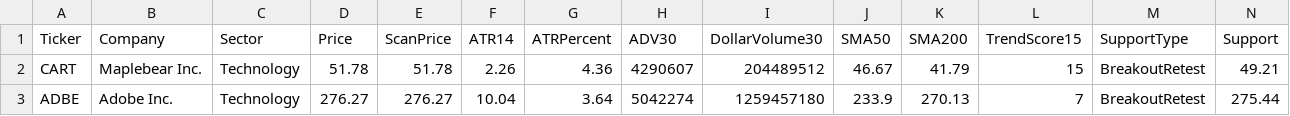
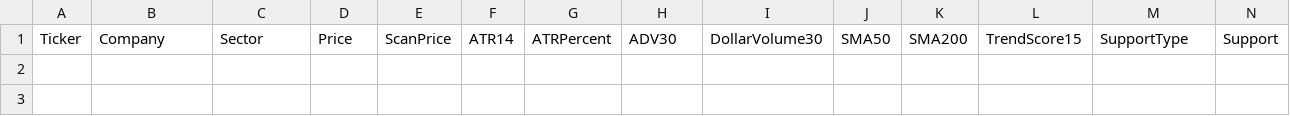
Before and after one commit to nryan63/stock-scanner-output, a CSV file: scanner_watchlist_v3.csv, drawn as a sheet; only a part is shown; rows hold the shown columns only; the diff names each change by its address in the sheet, - before the commit and + after, or states it on an @@ line.

```diff
--- a/scanner_watchlist_v3.csv
+++ b/scanner_watchlist_v3.csv
-row 2: CART | Maplebear Inc. | Technology | 51.78 | 51.78 | 2.26 | 4.36 | 4290607 | 204489512 | 46.67 | 41.79 | 15 | BreakoutRetest | 49.21
-row 3: ADBE | Adobe Inc. | Technology | 276.27 | 276.27 | 10.04 | 3.64 | 5042274 | 1259457180 | 233.9 | 270.13 | 7 | BreakoutRetest | 275.44
```
Also changed, not shown: scanner_qualifiers_v3.csv, scanner_results_v3.csv, 1 other file.
